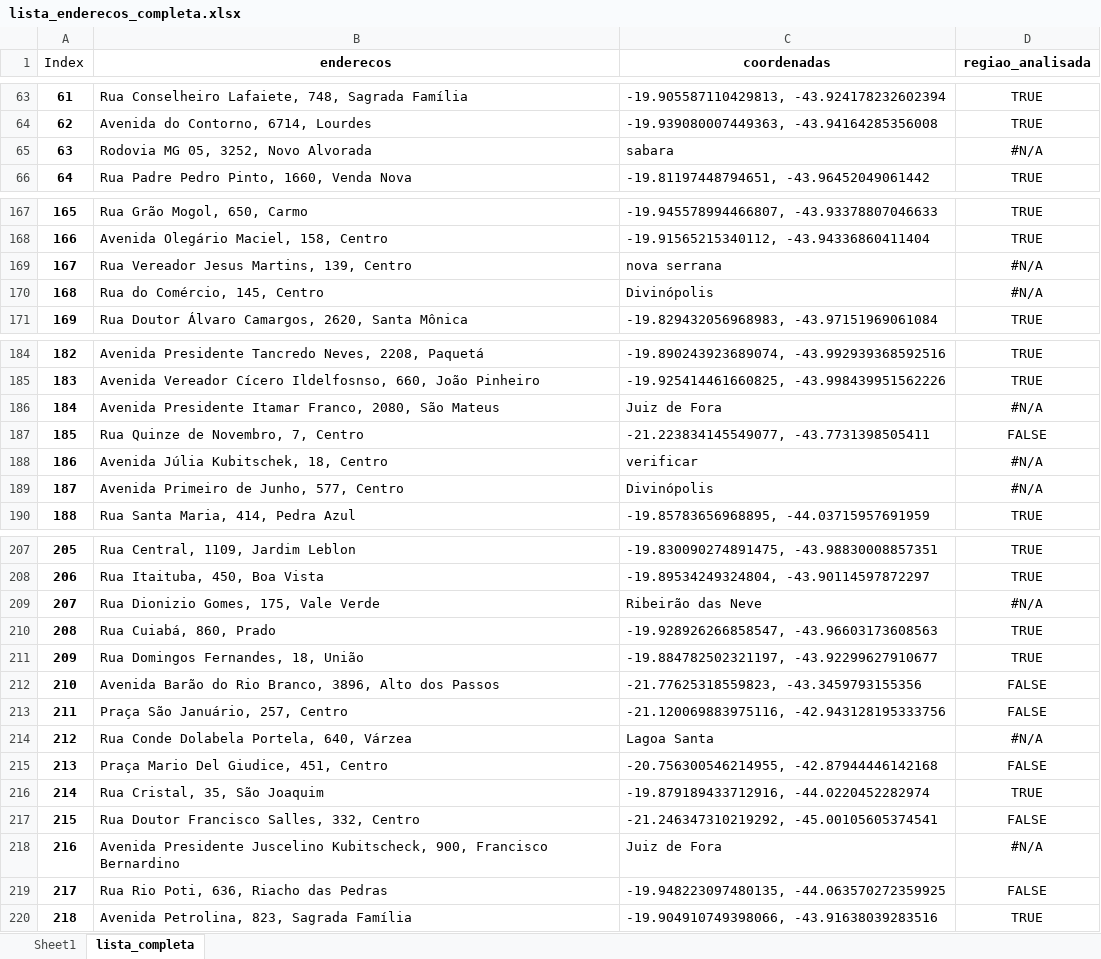
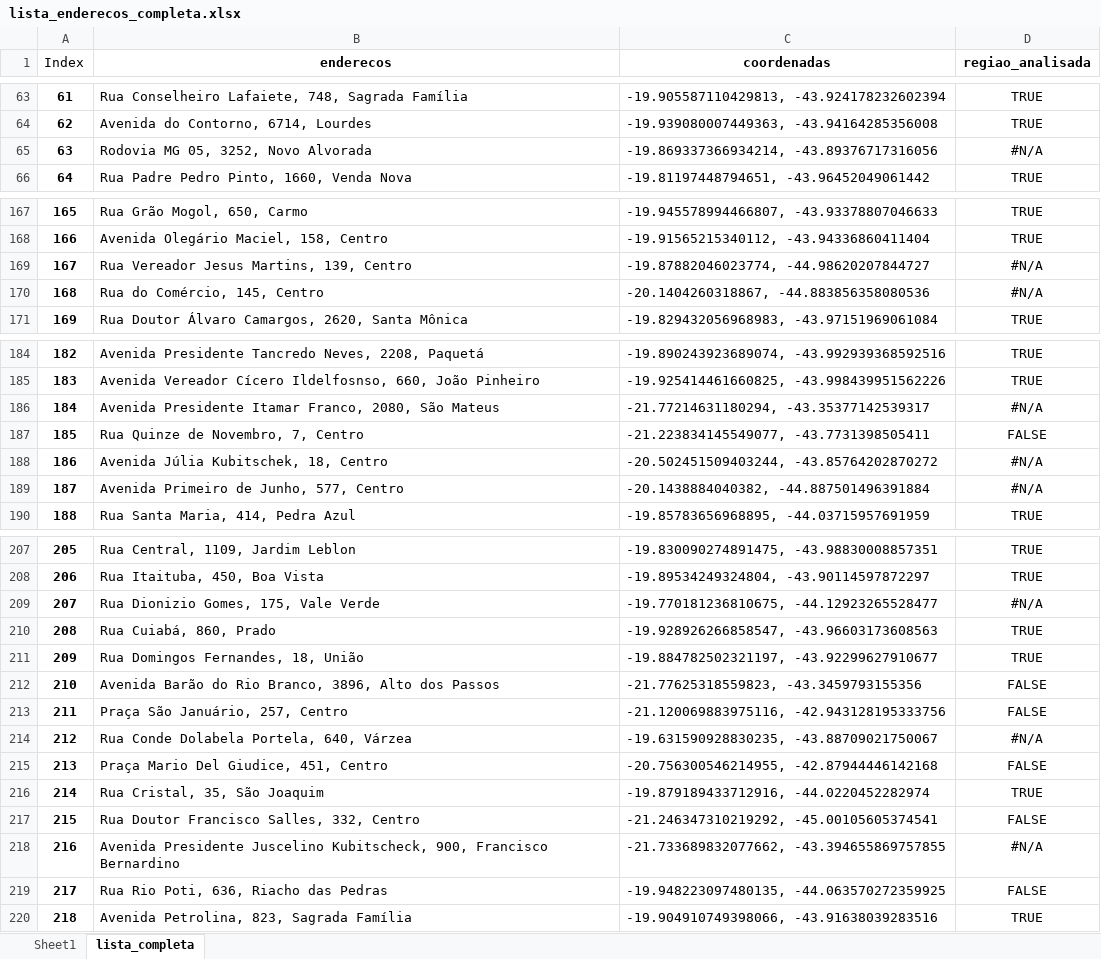
Before and after one commit to vfernandes7/TCC-UFMG-Engenharia-Mecanica, an Excel workbook: Dados/lista_enderecos_araujo/lista_enderecos_completa.xlsx, sheet lista_completa, drawn as a sheet; only a part is shown, gaps mark what is left out; values as stored, in another font and other column widths than the file's, no borders; the diff covers the shown part only; the diff names each change by its address in the sheet, - before the commit and + after, or states it on an @@ line.

```diff
--- a/Dados/lista_enderecos_araujo/lista_enderecos_completa.xlsx (sheet lista_completa)
+++ b/Dados/lista_enderecos_araujo/lista_enderecos_completa.xlsx (sheet lista_completa)
-C65 (coordenadas): sabara
+C65 (coordenadas): -19.869337366934214, -43.89376717316056
-C169 (coordenadas): nova serrana
+C169 (coordenadas): -19.87882046023774, -44.98620207844727
-C170 (coordenadas): Divinópolis
+C170 (coordenadas): -20.1404260318867, -44.883856358080536
-C186 (coordenadas): Juiz de Fora
+C186 (coordenadas): -21.77214631180294, -43.35377142539317
-C188 (coordenadas): verificar
+C188 (coordenadas): -20.502451509403244, -43.85764202870272
-C189 (coordenadas): Divinópolis
+C189 (coordenadas): -20.1438884040382, -44.887501496391884
-C209 (coordenadas): Ribeirão das Neve
+C209 (coordenadas): -19.770181236810675, -44.12923265528477
-C214 (coordenadas): Lagoa Santa
+C214 (coordenadas): -19.631590928830235, -43.88709021750067
-C218 (coordenadas): Juiz de Fora
+C218 (coordenadas): -21.733689832077662, -43.394655869757855
```
Also changed, not shown: 12 edited cells elsewhere in this sheet, 17 other files.
